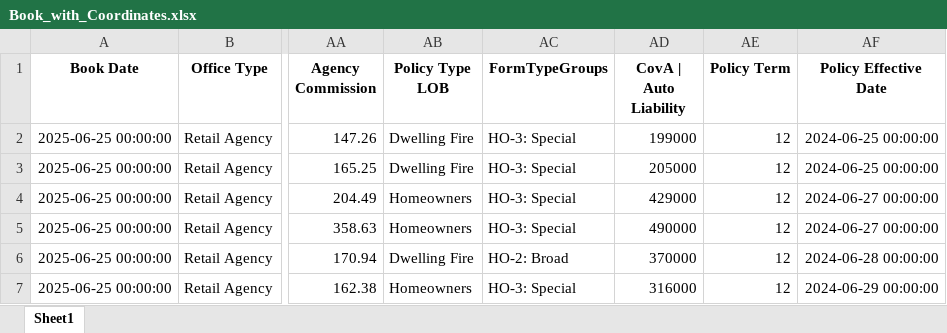
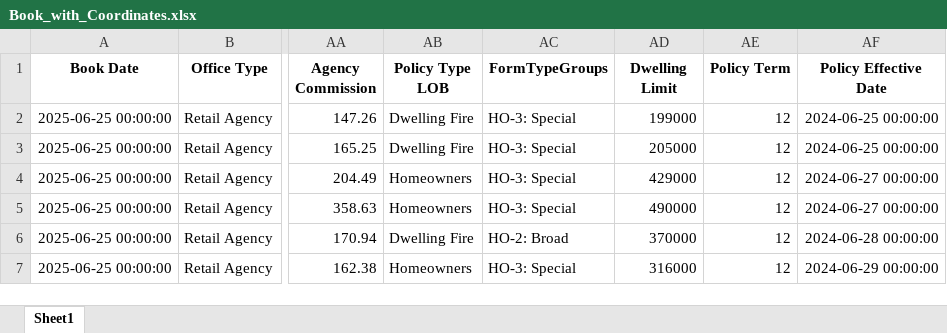
Before and after one commit to maegalunte/property-aggregation-dashboard, an Excel workbook: Book_with_Coordinates.xlsx, sheet Sheet1, drawn as a sheet; only a part is shown, gaps mark what is left out; values as stored, in another font and other column widths than the file's, no borders; the diff names each change by its address in the sheet, - before the commit and + after, or states it on an @@ line.

Commit message:
Add files via upload

```diff
--- a/Book_with_Coordinates.xlsx (sheet Sheet1)
+++ b/Book_with_Coordinates.xlsx (sheet Sheet1)
-AD1: CovA | Auto Liability
+AD1: Dwelling Limit
```
